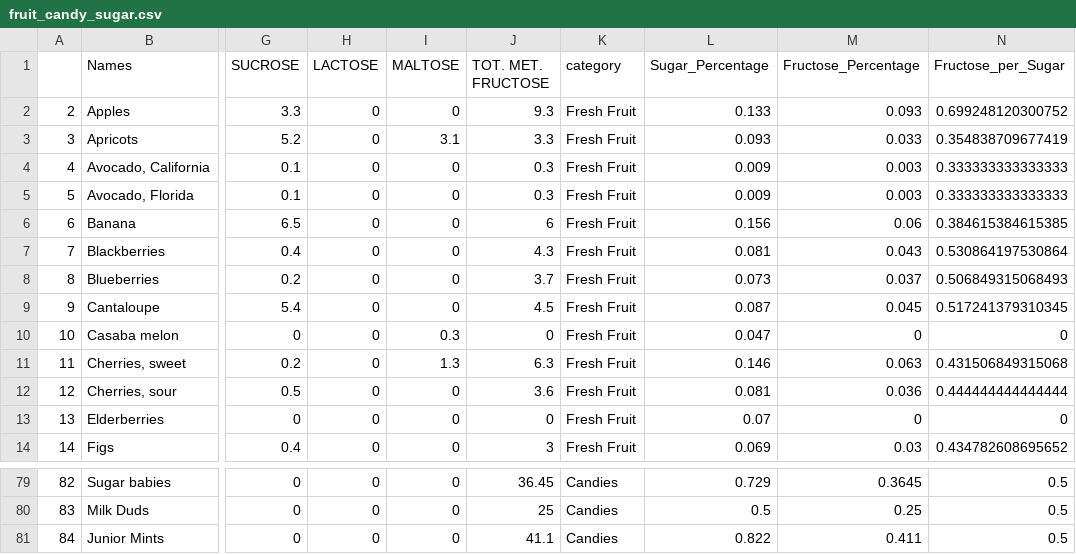
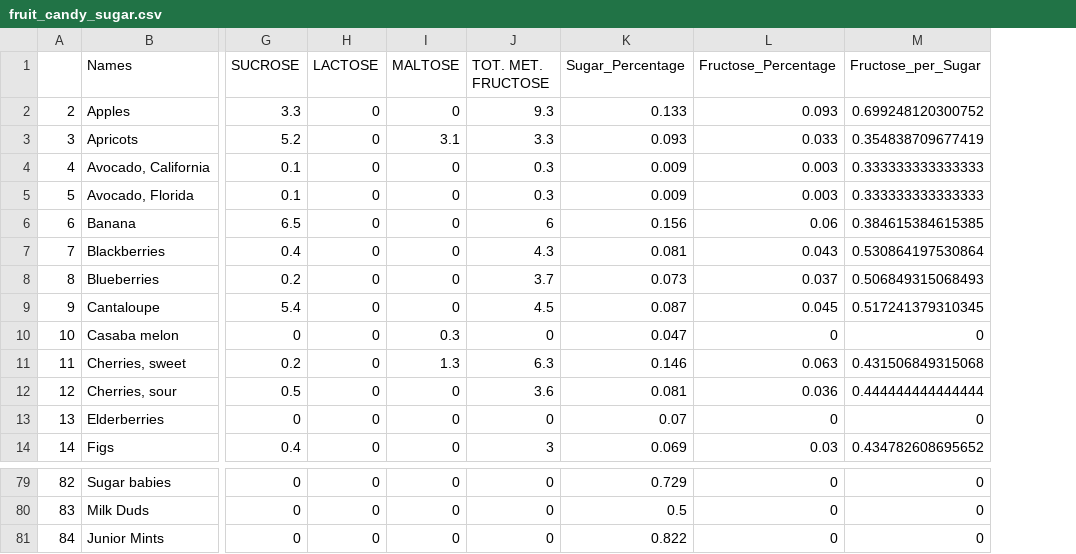
Before and after one commit to Wenlong-Y/sugar_in_fruits, a CSV file: fruit_candy_sugar.csv, drawn as a sheet; only a part is shown, gaps mark what is left out; removed rows and columns are numbered as before the commit, all else as after; the diff covers the shown part only; the diff names each change by its address in the sheet, - before the commit and + after, or states it on an @@ line.

```diff
--- a/fruit_candy_sugar.csv
+++ b/fruit_candy_sugar.csv
-column K (category), rows 2-14: all Fresh Fruit; rows 79-81: all Candies
-J79 (TOT. MET. FRUCTOSE): 36.45
+J79 (TOT. MET. FRUCTOSE): 0
-L79 (Fructose_Percentage): 0.3645
+L79 (Fructose_Percentage): 0
-M79:M81 (Fructose_per_Sugar): 0.5
+M79:M81 (Fructose_per_Sugar): 0
-J80 (TOT. MET. FRUCTOSE): 25
+J80 (TOT. MET. FRUCTOSE): 0
-L80 (Fructose_Percentage): 0.25
+L80 (Fructose_Percentage): 0
-J81 (TOT. MET. FRUCTOSE): 41.1
+J81 (TOT. MET. FRUCTOSE): 0
-L81 (Fructose_Percentage): 0.411
+L81 (Fructose_Percentage): 0
```
Also changed, not shown: 39 edited cells elsewhere in this file, report.csv, 4 other files.
